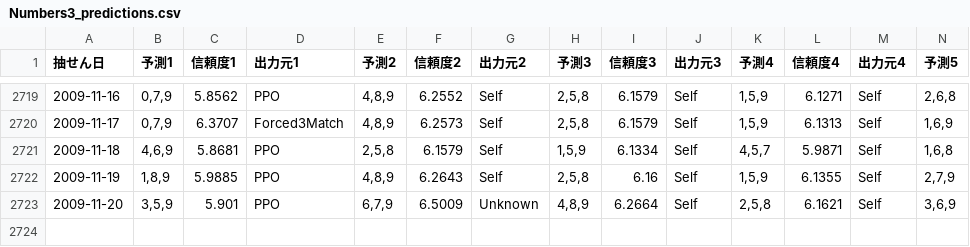
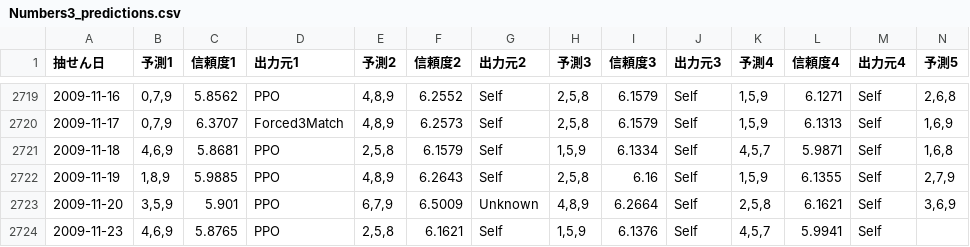
Before and after one commit to Joker7822/num3_v4, a CSV file: Numbers3_predictions.csv, drawn as a sheet; only a part is shown, gaps mark what is left out; rows hold the shown columns only; the diff names each change by its address in the sheet, - before the commit and + after, or states it on an @@ line.

```diff
--- a/Numbers3_predictions.csv
+++ b/Numbers3_predictions.csv
+row 2724: 2009-11-23 | 4,6,9 | 5.8765 | PPO | 2,5,8 | 6.1621 | Self | 1,5,9 | 6.1376 | Self | 4,5,7 | 5.9941 | Self
```
